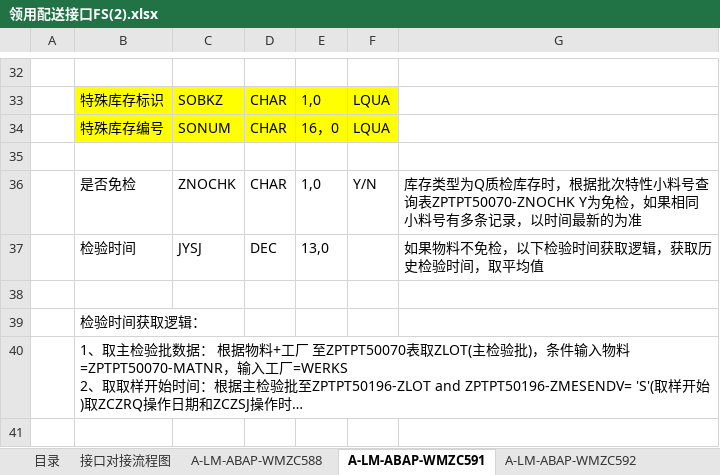
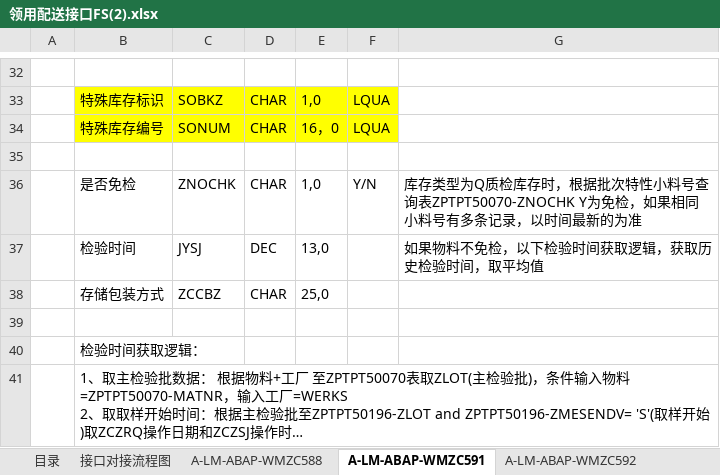
Before and after one commit to whilelie/module-zero-core-template, an Excel workbook: aspnet-core/prototype/领用配送接口FS(2).xlsx, sheet A-LM-ABAP-WMZC591, drawn as a sheet; only a part is shown, gaps mark what is left out; long unchanged cells end in …; values as stored, in another font and other column widths than the file's, no borders; the diff names each change by its address in the sheet, - before the commit and + after, or states it on an @@ line.

Commit message:
feat: Update delivery result table structure and add new column for storage packaging method

```diff
--- a/aspnet-core/prototype/领用配送接口FS(2).xlsx (sheet A-LM-ABAP-WMZC591)
+++ b/aspnet-core/prototype/领用配送接口FS(2).xlsx (sheet A-LM-ABAP-WMZC591)
+row 38:  | 存储包装方式 | ZCCBZ | CHAR | 25,0
```
Also changed, not shown: 2 other files.
